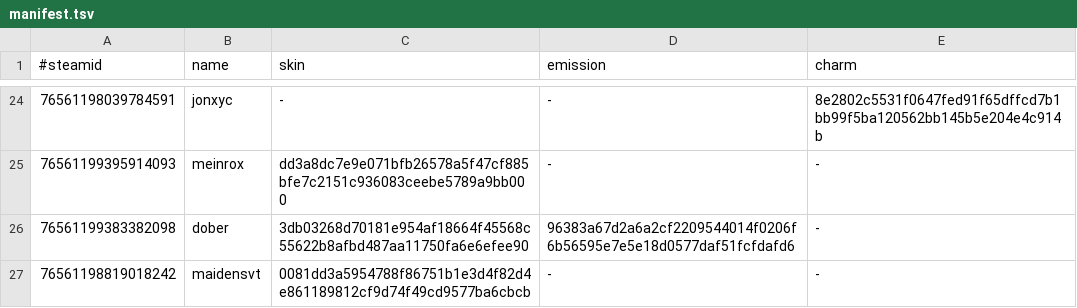
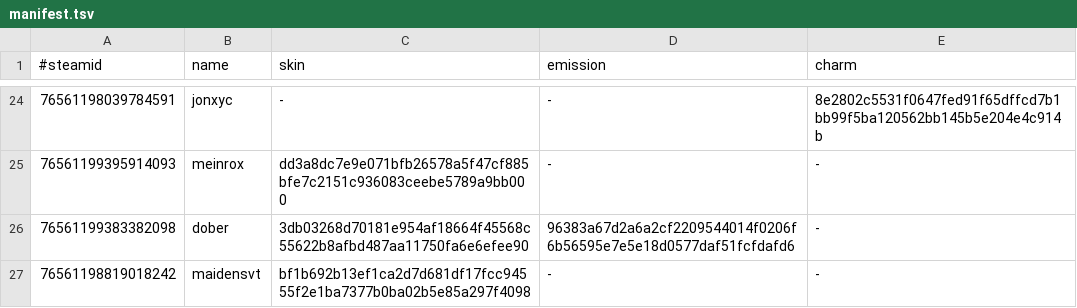
Before and after one commit to d1ll3x3/charm-skins-data, a TSV file: api/manifest.tsv, drawn as a sheet; only a part is shown, gaps mark what is left out.

Commit message:
Update manifest

```diff
--- a/api/manifest.tsv
+++ b/api/manifest.tsv
@@ -26,2 +26,2 @@
 76561199383382098	dober	3db03268d70181e954af18664f45568c55622b8afbd487aa11750fa6e6efee90	96383a67d2a6a2cf2209544014f0206f6b56595e7e5e18d0577daf51fcfdafd6	-
-76561198819018242	maidensvt	0081dd3a5954788f86751b1e3d4f82d4e861189812cf9d74f49cd9577ba6cbcb	-	-
+76561198819018242	maidensvt	bf1b692b13ef1ca2d7d681df17fcc94555f2e1ba7377b0ba02b5e85a297f4098	-	-
```
